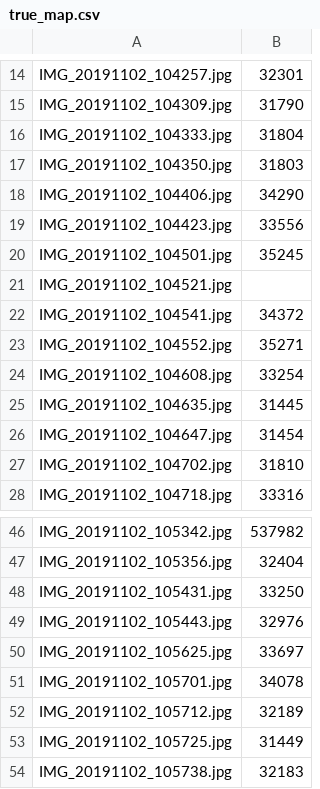
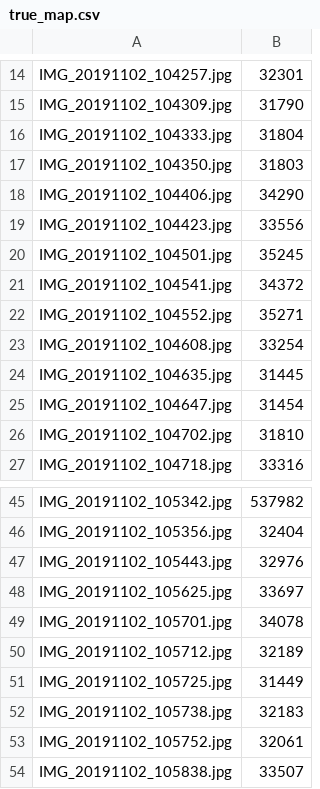
Before and after one commit to tonytontian/SearchMFA, a CSV file: analysis1/annotation/true_map.csv, drawn as a sheet; only a part is shown, gaps mark what is left out; the shorter side is filled out with more unchanged rows; the diff names each change by its address in the sheet, - before the commit and + after, or states it on an @@ line.

Commit message:
analysis in notebook

```diff
--- a/analysis1/annotation/true_map.csv
+++ b/analysis1/annotation/true_map.csv
-row 21: IMG_20191102_104521.jpg
-row 48: IMG_20191102_105431.jpg | 33250
```
Also changed, not shown: 3 other files.
